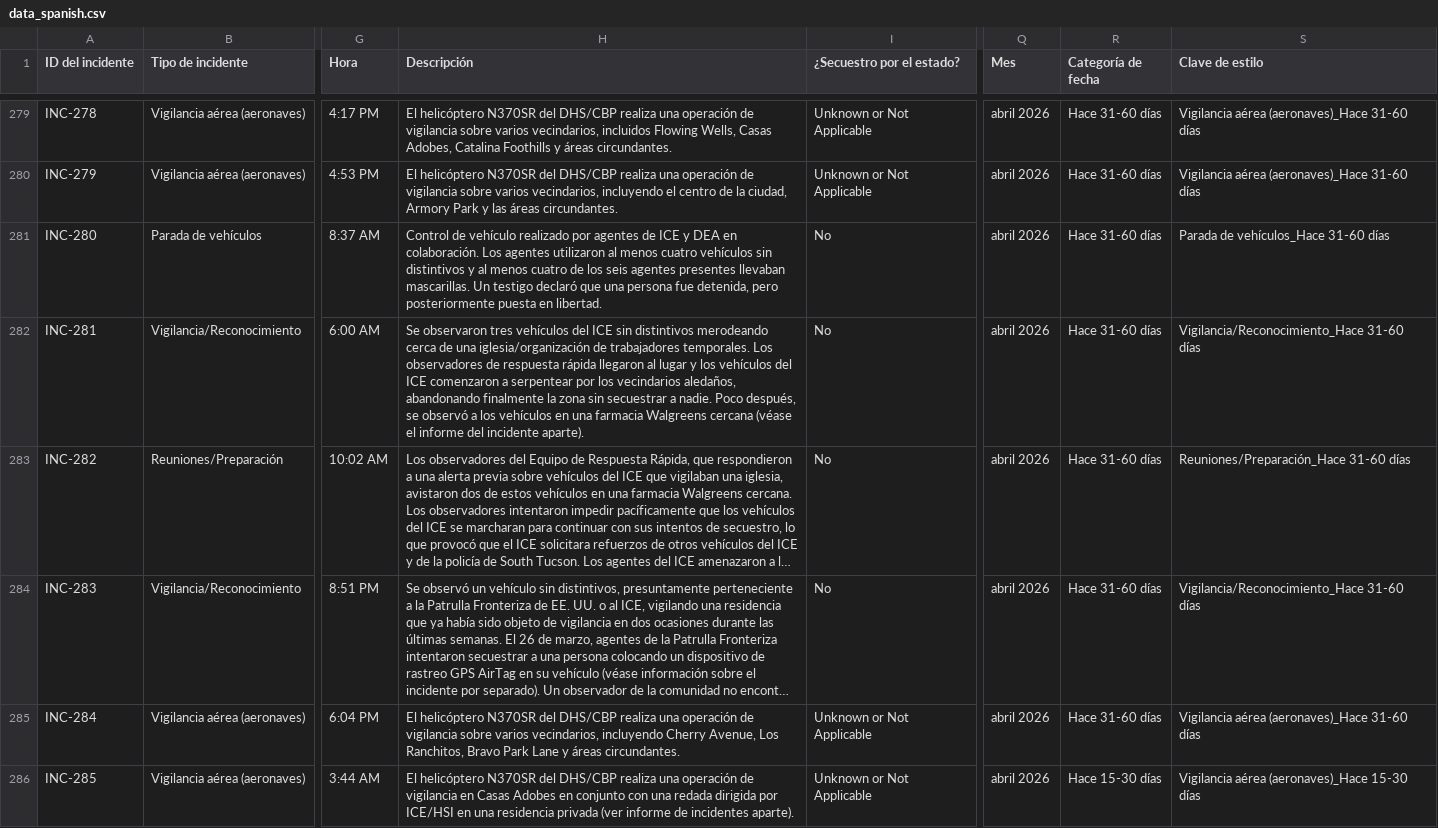
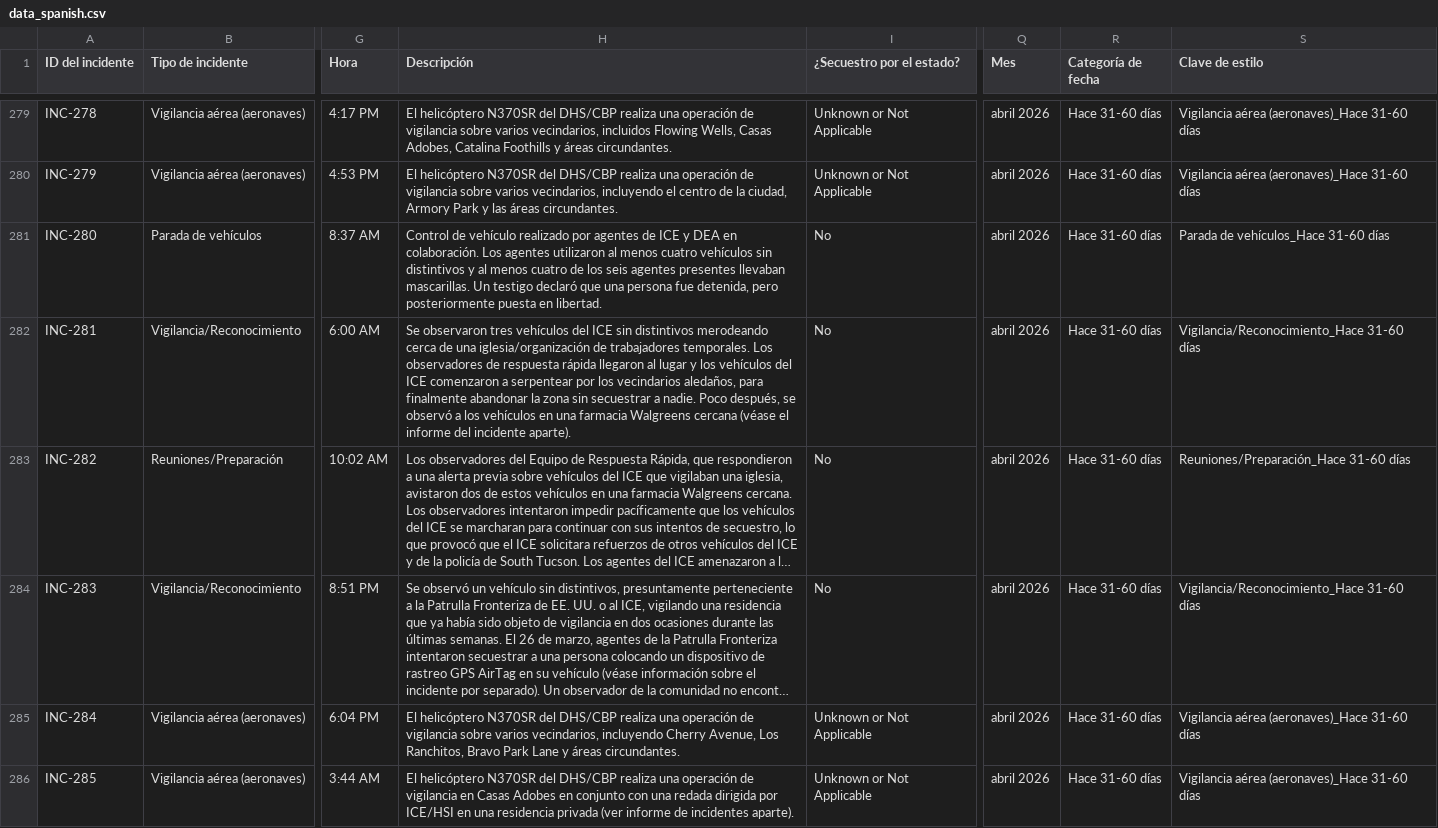
Before and after one commit to TucsonMigraMap/Migra-Map-Data, a CSV file: data_spanish.csv, drawn as a sheet; only a part is shown, gaps mark what is left out; long unchanged cells end in …; the diff covers the shown part only; the diff names each change by its address in the sheet, - before the commit and + after, or states it on an @@ line.

```diff
--- a/data_spanish.csv
+++ b/data_spanish.csv
-H282 (Descripción): …vecindarios aledaños, abandonando finalmente la zona…
+H282 (Descripción): …vecindarios aledaños, para finalmente abandonar la zona…
-R286 (Categoría de fecha): Hace 15-30 días
+R286 (Categoría de fecha): Hace 31-60 días
-S286 (Clave de estilo): Vigilancia aérea (aeronaves)_Hace 15-30 días
+S286 (Clave de estilo): Vigilancia aérea (aeronaves)_Hace 31-60 días
```
Also changed, not shown: 34 edited cells elsewhere in this file, data_spanish_latest.csv.
